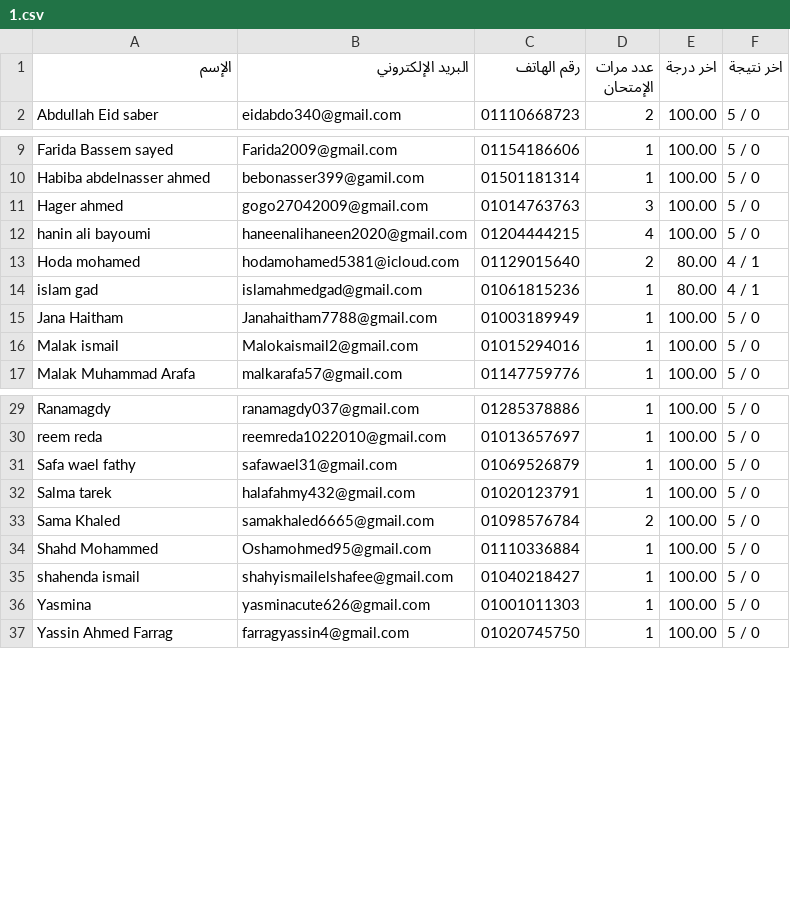
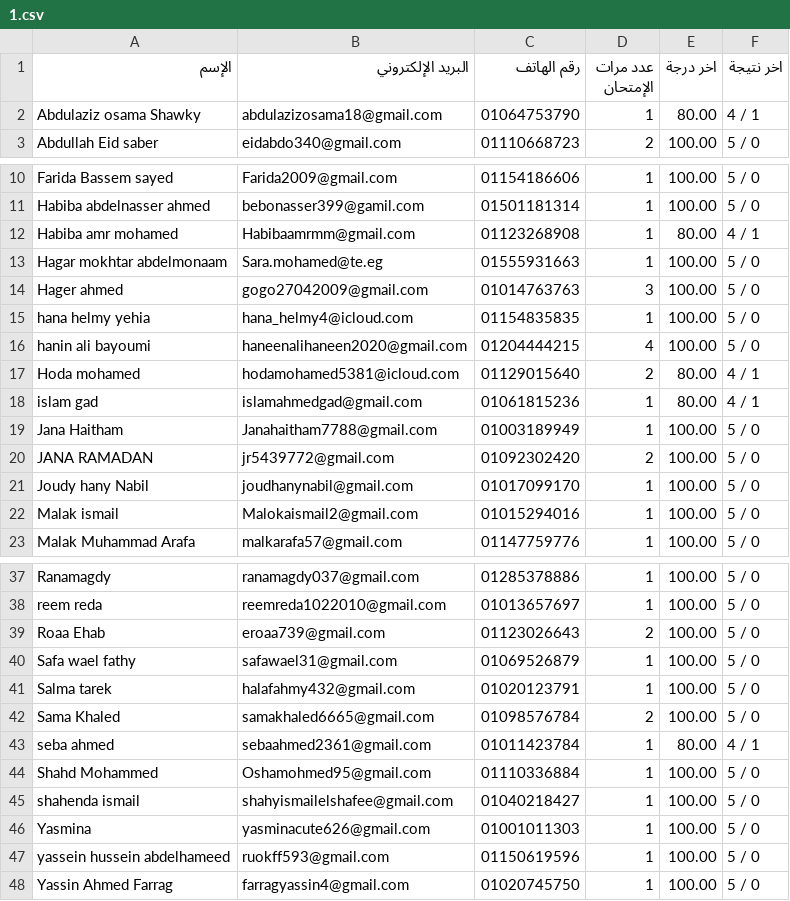
Before and after one commit to Harvovich/Marks-csv, a CSV file: 1.csv, drawn as a sheet; only a part is shown, gaps mark what is left out; the diff covers the shown part only.

```diff
--- a/1.csv
+++ b/1.csv
@@ -1,2 +1,3 @@
 "اﻹسم","البريد اﻹلكتروني","رقم الهاتف","عدد مرات الإمتحان","اخر درجة","اخر نتيجة"
+"Abdulaziz osama Shawky","abdulazizosama18@gmail.com","01064753790","1","80.00","4 / 1"
 "Abdullah Eid saber","eidabdo340@gmail.com","01110668723","2","100.00","5 / 0"
@@ -10,3 +11,6 @@
 "Habiba abdelnasser ahmed","bebonasser399@gamil.com","01501181314","1","100.00","5 / 0"
+"Habiba amr mohamed","Habibaamrmm@gmail.com","01123268908","1","80.00","4 / 1"
+"Hagar mokhtar abdelmonaam","Sara.mohamed@te.eg","01555931663","1","100.00","5 / 0"
 "Hager ahmed","gogo27042009@gmail.com","01014763763","3","100.00","5 / 0"
+"hana helmy yehia","hana_helmy4@icloud.com","01154835835","1","100.00","5 / 0"
 "hanin ali bayoumi","haneenalihaneen2020@gmail.com","01204444215","4","100.00","5 / 0"
@@ -15,2 +19,4 @@
 "Jana Haitham","Janahaitham7788@gmail.com","01003189949","1","100.00","5 / 0"
+"JANA RAMADAN","jr5439772@gmail.com","01092302420","2","100.00","5 / 0"
+"Joudy hany Nabil","joudhanynabil@gmail.com","01017099170","1","100.00","5 / 0"
 "Malak ismail","Malokaismail2@gmail.com","01015294016","1","100.00","5 / 0"
@@ -30,2 +38,3 @@
 "reem reda","reemreda1022010@gmail.com","01013657697","1","100.00","5 / 0"
+"Roaa Ehab","eroaa739@gmail.com","01123026643","2","100.00","5 / 0"
 "Safa wael fathy","safawael31@gmail.com","01069526879","1","100.00","5 / 0"
@@ -33,2 +42,3 @@
 "Sama Khaled","samakhaled6665@gmail.com","01098576784","2","100.00","5 / 0"
+"seba ahmed","sebaahmed2361@gmail.com","01011423784","1","80.00","4 / 1"
 "Shahd Mohammed","Oshamohmed95@gmail.com","01110336884","1","100.00","5 / 0"
@@ -36,2 +46,3 @@
 "Yasmina","yasminacute626@gmail.com","01001011303","1","100.00","5 / 0"
+"yassein hussein  abdelhameed","ruokff593@gmail.com","01150619596","1","100.00","5 / 0"
 "Yassin Ahmed Farrag","farragyassin4@gmail.com","01020745750","1","100.00","5 / 0"
```
Also changed, not shown: 7 added rows elsewhere in this file.
